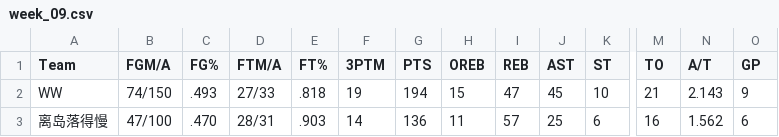
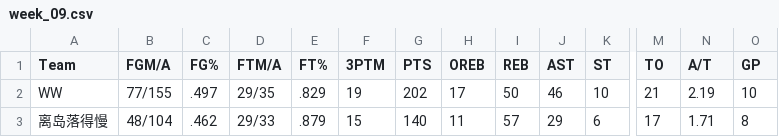
Before and after one commit to williamww19/fantasy, a CSV file: data/league_6315/weekly_stats/week_09.csv, drawn as a sheet; only a part is shown, gaps mark what is left out; the diff covers the shown part only; the diff names each change by its address in the sheet, - before the commit and + after, or states it on an @@ line.

Commit message:
Week09 Mon

```diff
--- a/data/league_6315/weekly_stats/week_09.csv
+++ b/data/league_6315/weekly_stats/week_09.csv
-B2 (FGM/A): 74/150
+B2 (FGM/A): 77/155
-C2 (FG%): .493
+C2 (FG%): .497
-D2 (FTM/A): 27/33
+D2 (FTM/A): 29/35
-E2 (FT%): .818
+E2 (FT%): .829
-G2 (PTS): 194
+G2 (PTS): 202
-H2 (OREB): 15
+H2 (OREB): 17
-I2 (REB): 47
+I2 (REB): 50
-J2 (AST): 45
+J2 (AST): 46
-N2 (A/T): 2.143
+N2 (A/T): 2.19
-O2 (GP): 9
+O2 (GP): 10
-B3 (FGM/A): 47/100
+B3 (FGM/A): 48/104
-C3 (FG%): .470
+C3 (FG%): .462
-D3 (FTM/A): 28/31
+D3 (FTM/A): 29/33
-E3 (FT%): .903
+E3 (FT%): .879
-F3 (3PTM): 14
+F3 (3PTM): 15
-G3 (PTS): 136
+G3 (PTS): 140
-J3 (AST): 25
+J3 (AST): 29
-M3 (TO): 16
+M3 (TO): 17
-N3 (A/T): 1.562
+N3 (A/T): 1.71
-O3 (GP): 6
+O3 (GP): 8
```
Also changed, not shown: 149 edited cells elsewhere in this file, data/league_33128/weekly_stats/week_09.csv, data/league_33128/weekly_summary/week_09.csv, 4 other files.
